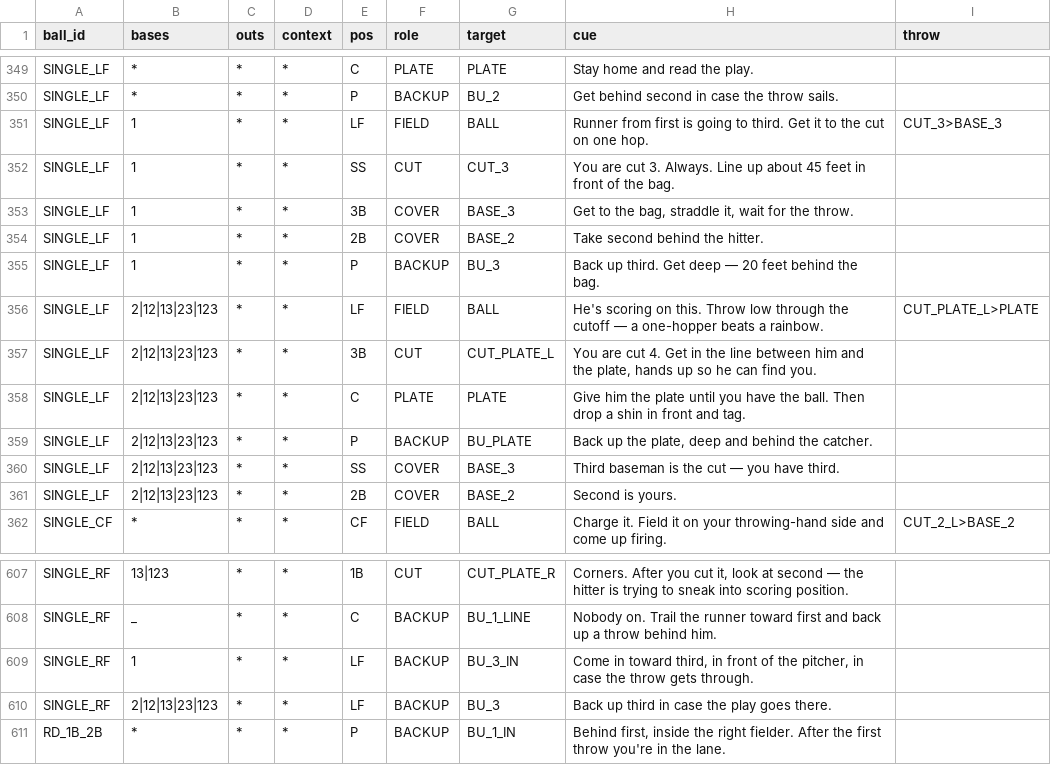
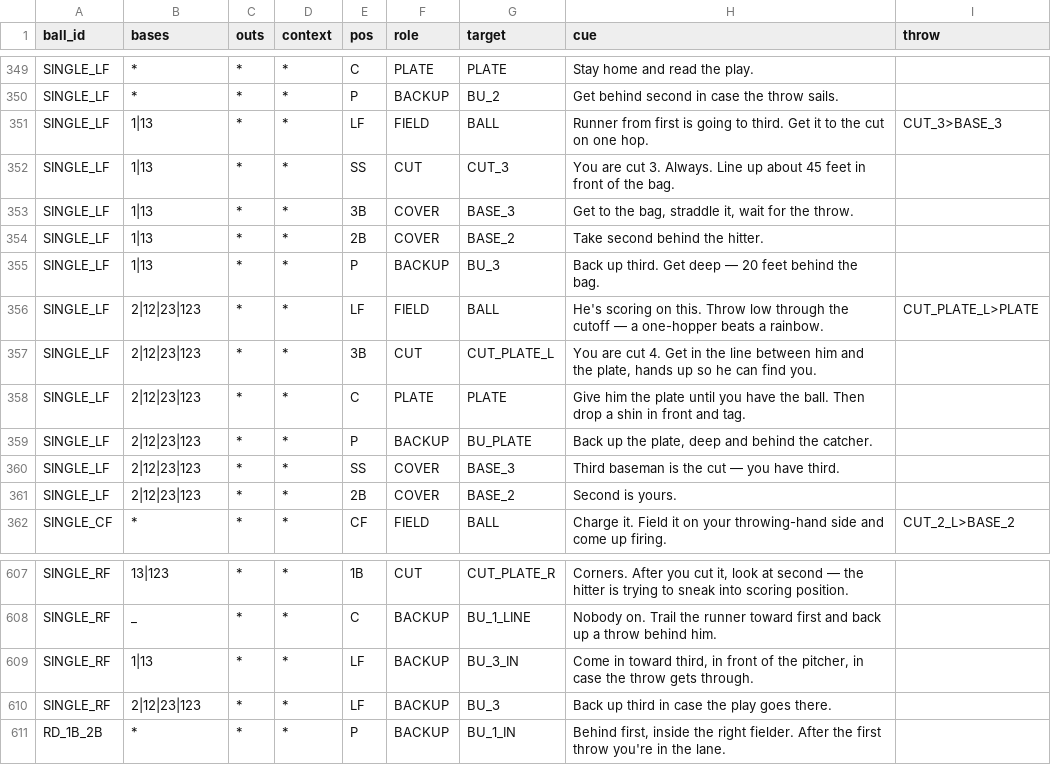
Before and after one commit to natesteele888/lybs-ballclub, a CSV file: data/responsibilities.csv, drawn as a sheet; only a part is shown, gaps mark what is left out; the diff covers the shown part only.

```diff
--- a/data/responsibilities.csv
+++ b/data/responsibilities.csv
@@ -350,13 +350,13 @@ SINGLE_LF,*,*,*,C,PLATE,PLATE,Stay home and read the play.,
 SINGLE_LF,*,*,*,P,BACKUP,BU_2,Get behind second in case the throw sails.,
-SINGLE_LF,1,*,*,LF,FIELD,BALL,Runner from first is going to third. Get it to the cut on one hop.,CUT_3>BASE_3
-SINGLE_LF,1,*,*,SS,CUT,CUT_3,You are cut 3. Always. Line up about 45 feet in front of the bag.,
-SINGLE_LF,1,*,*,3B,COVER,BASE_3,"Get to the bag, straddle it, wait for the throw.",
-SINGLE_LF,1,*,*,2B,COVER,BASE_2,Take second behind the hitter.,
-SINGLE_LF,1,*,*,P,BACKUP,BU_3,Back up third. Get deep — 20 feet behind the bag.,
-SINGLE_LF,2|12|13|23|123,*,*,LF,FIELD,BALL,He's scoring on this. Throw low through the cutoff — a one-hopper beats a rainbow.,CUT_PLATE_L>PLATE
-SINGLE_LF,2|12|13|23|123,*,*,3B,CUT,CUT_PLATE_L,"You are cut 4. Get in the line between him and the plate, hands up so he can find you.",
-SINGLE_LF,2|12|13|23|123,*,*,C,PLATE,PLATE,Give him the plate until you have the ball. Then drop a shin in front and tag.,
-SINGLE_LF,2|12|13|23|123,*,*,P,BACKUP,BU_PLATE,"Back up the plate, deep and behind the catcher.",
-SINGLE_LF,2|12|13|23|123,*,*,SS,COVER,BASE_3,Third baseman is the cut — you have third.,
-SINGLE_LF,2|12|13|23|123,*,*,2B,COVER,BASE_2,Second is yours.,
+SINGLE_LF,1|13,*,*,LF,FIELD,BALL,Runner from first is going to third. Get it to the cut on one hop.,CUT_3>BASE_3
+SINGLE_LF,1|13,*,*,SS,CUT,CUT_3,You are cut 3. Always. Line up about 45 feet in front of the bag.,
+SINGLE_LF,1|13,*,*,3B,COVER,BASE_3,"Get to the bag, straddle it, wait for the throw.",
+SINGLE_LF,1|13,*,*,2B,COVER,BASE_2,Take second behind the hitter.,
+SINGLE_LF,1|13,*,*,P,BACKUP,BU_3,Back up third. Get deep — 20 feet behind the bag.,
+SINGLE_LF,2|12|23|123,*,*,LF,FIELD,BALL,He's scoring on this. Throw low through the cutoff — a one-hopper beats a rainbow.,CUT_PLATE_L>PLATE
+SINGLE_LF,2|12|23|123,*,*,3B,CUT,CUT_PLATE_L,"You are cut 4. Get in the line between him and the plate, hands up so he can find you.",
+SINGLE_LF,2|12|23|123,*,*,C,PLATE,PLATE,Give him the plate until you have the ball. Then drop a shin in front and tag.,
+SINGLE_LF,2|12|23|123,*,*,P,BACKUP,BU_PLATE,"Back up the plate, deep and behind the catcher.",
+SINGLE_LF,2|12|23|123,*,*,SS,COVER,BASE_3,Third baseman is the cut — you have third.,
+SINGLE_LF,2|12|23|123,*,*,2B,COVER,BASE_2,Second is yours.,
 SINGLE_CF,*,*,*,CF,FIELD,BALL,Charge it. Field it on your throwing-hand side and come up firing.,CUT_2_L>BASE_2
@@ -608,4 +608,4 @@ SINGLE_RF,13|123,*,*,1B,CUT,CUT_PLATE_R,"Corners. After you cut it, look at seco
 SINGLE_RF,_,*,*,C,BACKUP,BU_1_LINE,Nobody on. Trail the runner toward first and back up a throw behind him.,
-SINGLE_RF,1,*,*,LF,BACKUP,BU_3_IN,"Come in toward third, in front of the pitcher, in case the throw gets through.",
-SINGLE_RF,2|12|13|23|123,*,*,LF,BACKUP,BU_3,Back up third in case the play goes there.,
+SINGLE_RF,1|13,*,*,LF,BACKUP,BU_3_IN,"Come in toward third, in front of the pitcher, in case the throw gets through.",
+SINGLE_RF,2|12|23|123,*,*,LF,BACKUP,BU_3,Back up third in case the play goes there.,
 RD_1B_2B,*,*,*,P,BACKUP,BU_1_IN,"Behind first, inside the right fielder. After the first throw you're in the lane.",
```
Also changed, not shown: 30 edited cells elsewhere in this file, 3 other files.
